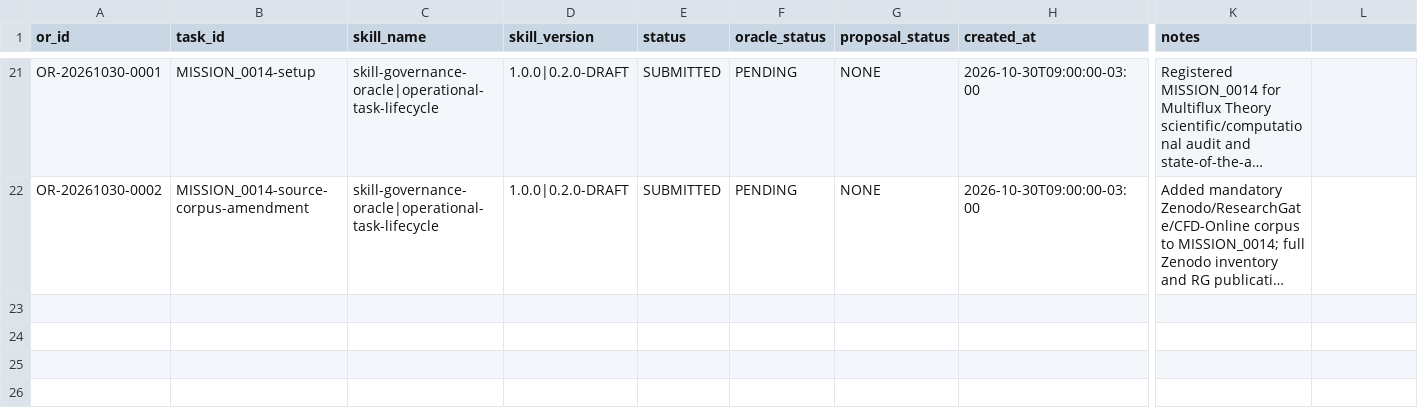
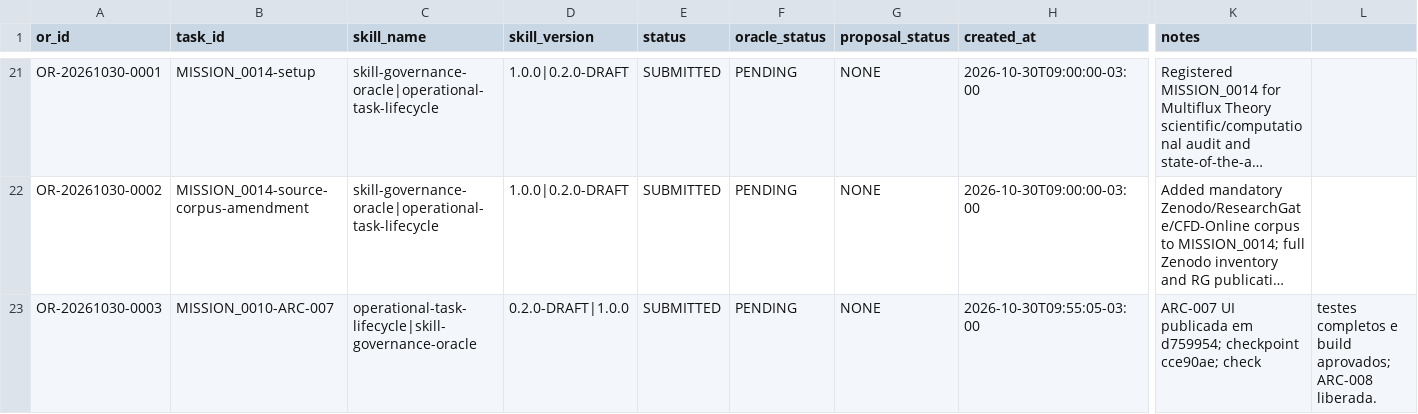
Before and after one commit to meshwave65/SofiaControlPanel, a CSV file: governance/operational_reports/INDEX.csv, drawn as a sheet; only a part is shown, gaps mark what is left out; long unchanged cells end in …; rows hold the shown columns only; the diff names each change by its address in the sheet, - before the commit and + after, or states it on an @@ line.

Commit message:
docs(mission-0010): fechar ARC-007 e liberar ARC-008

```diff
--- a/governance/operational_reports/INDEX.csv
+++ b/governance/operational_reports/INDEX.csv
+row 23: OR-20261030-0003 | MISSION_0010-ARC-007 | operational-task-lifecycle|skill-governance-oracle | 0.2.0-DRAFT|1.0.0 | SUBMITTED | PENDING | NONE | 2026-10-30T09:55:05-03:00 | ARC-007 UI publicada em d759954; checkpoint cce90ae; check | testes completos e build aprovados; ARC-008 liberada.
```
Also changed, not shown: 4 other files.
